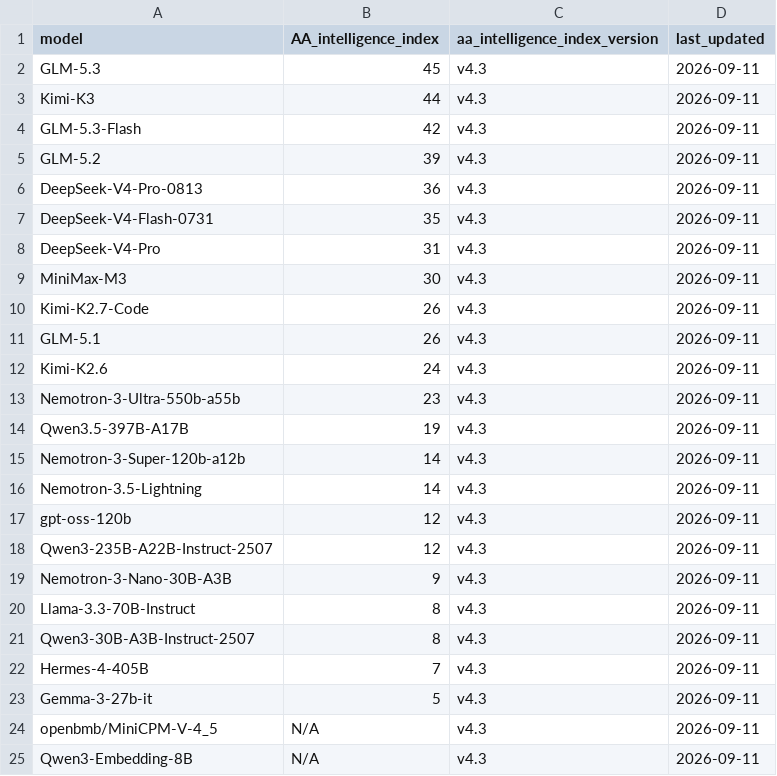
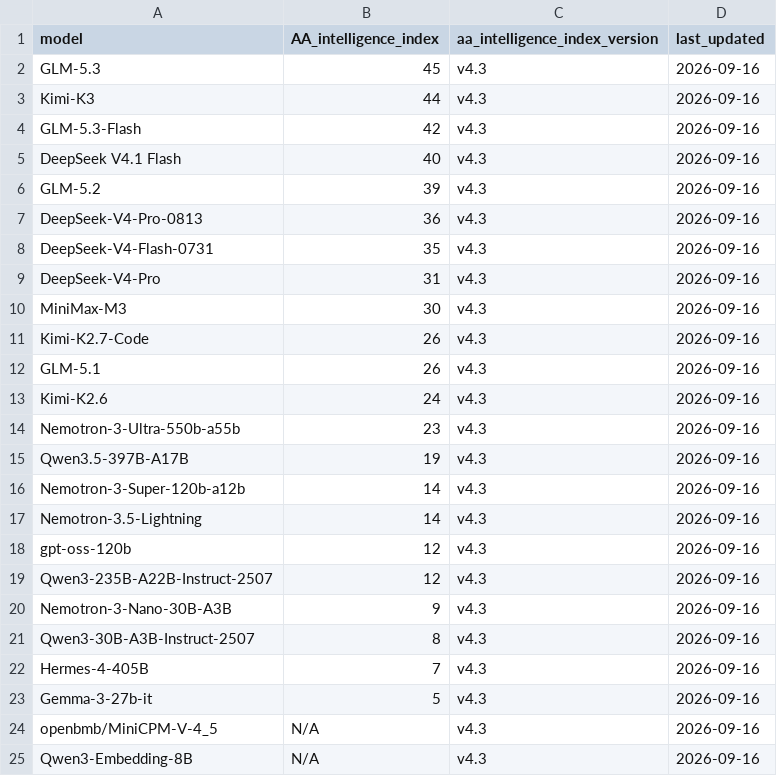
Before and after one commit to sujee/practical-llm-evals, a CSV file: providers/nebius-token-factory/data/tf-models-by-aa-intelligence.csv, drawn as a sheet.

Commit message:
Refresh Token Factory catalog and AA scores; add DeepSeek V4.1 Flash
- Re-fetch tf-models-list.json; add DeepSeek V4.1 Flash, drop Llama-3.3-70B-Instruct
- Add DeepSeek V4.1 Flash (AA 40) to AA files; drop delisted model
- Add DeepSeek V4.1 Flash to model-info.json and bump updated_at
- Document the refresh workflow in AGENTS.md

```diff
--- a/providers/nebius-token-factory/data/tf-models-by-aa-intelligence.csv
+++ b/providers/nebius-token-factory/data/tf-models-by-aa-intelligence.csv
@@ -1,25 +1,25 @@
 model,AA_intelligence_index,aa_intelligence_index_version,last_updated
-GLM-5.3,45,v4.3,2026-09-11
-Kimi-K3,44,v4.3,2026-09-11
-GLM-5.3-Flash,42,v4.3,2026-09-11
-GLM-5.2,39,v4.3,2026-09-11
-DeepSeek-V4-Pro-0813,36,v4.3,2026-09-11
-DeepSeek-V4-Flash-0731,35,v4.3,2026-09-11
-DeepSeek-V4-Pro,31,v4.3,2026-09-11
-MiniMax-M3,30,v4.3,2026-09-11
-Kimi-K2.7-Code,26,v4.3,2026-09-11
-GLM-5.1,26,v4.3,2026-09-11
-Kimi-K2.6,24,v4.3,2026-09-11
-Nemotron-3-Ultra-550b-a55b,23,v4.3,2026-09-11
-Qwen3.5-397B-A17B,19,v4.3,2026-09-11
-Nemotron-3-Super-120b-a12b,14,v4.3,2026-09-11
-Nemotron-3.5-Lightning,14,v4.3,2026-09-11
-gpt-oss-120b,12,v4.3,2026-09-11
-Qwen3-235B-A22B-Instruct-2507,12,v4.3,2026-09-11
-Nemotron-3-Nano-30B-A3B,9,v4.3,2026-09-11
-Llama-3.3-70B-Instruct,8,v4.3,2026-09-11
-Qwen3-30B-A3B-Instruct-2507,8,v4.3,2026-09-11
-Hermes-4-405B,7,v4.3,2026-09-11
-Gemma-3-27b-it,5,v4.3,2026-09-11
-openbmb/MiniCPM-V-4_5,N/A,v4.3,2026-09-11
-Qwen3-Embedding-8B,N/A,v4.3,2026-09-11
+GLM-5.3,45,v4.3,2026-09-16
+Kimi-K3,44,v4.3,2026-09-16
+GLM-5.3-Flash,42,v4.3,2026-09-16
+DeepSeek V4.1 Flash,40,v4.3,2026-09-16
+GLM-5.2,39,v4.3,2026-09-16
+DeepSeek-V4-Pro-0813,36,v4.3,2026-09-16
+DeepSeek-V4-Flash-0731,35,v4.3,2026-09-16
+DeepSeek-V4-Pro,31,v4.3,2026-09-16
+MiniMax-M3,30,v4.3,2026-09-16
+Kimi-K2.7-Code,26,v4.3,2026-09-16
+GLM-5.1,26,v4.3,2026-09-16
+Kimi-K2.6,24,v4.3,2026-09-16
+Nemotron-3-Ultra-550b-a55b,23,v4.3,2026-09-16
+Qwen3.5-397B-A17B,19,v4.3,2026-09-16
+Nemotron-3-Super-120b-a12b,14,v4.3,2026-09-16
+Nemotron-3.5-Lightning,14,v4.3,2026-09-16
+gpt-oss-120b,12,v4.3,2026-09-16
+Qwen3-235B-A22B-Instruct-2507,12,v4.3,2026-09-16
+Nemotron-3-Nano-30B-A3B,9,v4.3,2026-09-16
+Qwen3-30B-A3B-Instruct-2507,8,v4.3,2026-09-16
+Hermes-4-405B,7,v4.3,2026-09-16
+Gemma-3-27b-it,5,v4.3,2026-09-16
+openbmb/MiniCPM-V-4_5,N/A,v4.3,2026-09-16
+Qwen3-Embedding-8B,N/A,v4.3,2026-09-16
```
Also changed, not shown: 4 other files.
